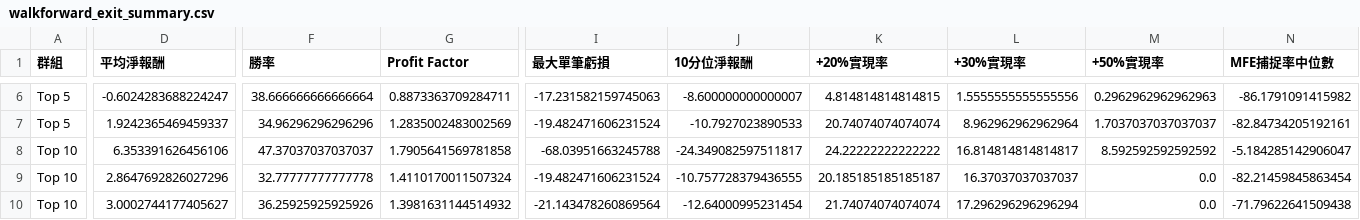
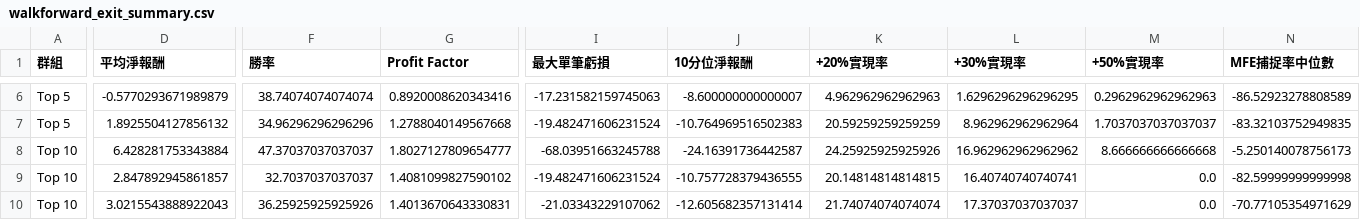
Before and after one commit to kkkunnnn/kun-stock, a CSV file: data/walkforward_exit_summary.csv, drawn as a sheet; only a part is shown, gaps mark what is left out; the diff covers the shown part only; the diff names each change by its address in the sheet, - before the commit and + after, or states it on an @@ line.

```diff
--- a/data/walkforward_exit_summary.csv
+++ b/data/walkforward_exit_summary.csv
-D6 (平均淨報酬): -0.6024283688224247
+D6 (平均淨報酬): -0.5770293671989879
-F6 (勝率): 38.666666666666664
+F6 (勝率): 38.74074074074074
-G6 (Profit Factor): 0.8873363709284711
+G6 (Profit Factor): 0.8920008620343416
-K6 (+20%實現率): 4.814814814814815
+K6 (+20%實現率): 4.962962962962963
-L6 (+30%實現率): 1.5555555555555556
+L6 (+30%實現率): 1.6296296296296295
-N6 (MFE捕捉率中位數): -86.1791091415982
+N6 (MFE捕捉率中位數): -86.52923278808589
-D7 (平均淨報酬): 1.9242365469459337
+D7 (平均淨報酬): 1.8925504127856132
-G7 (Profit Factor): 1.2835002483002569
+G7 (Profit Factor): 1.2788040149567668
-J7 (10分位淨報酬): -10.7927023890533
+J7 (10分位淨報酬): -10.764969516502383
-K7 (+20%實現率): 20.74074074074074
+K7 (+20%實現率): 20.59259259259259
-N7 (MFE捕捉率中位數): -82.84734205192161
+N7 (MFE捕捉率中位數): -83.32103752949835
-D8 (平均淨報酬): 6.353391626456106
+D8 (平均淨報酬): 6.428281753343884
-G8 (Profit Factor): 1.7905641569781858
+G8 (Profit Factor): 1.8027127809654777
-J8 (10分位淨報酬): -24.349082597511817
+J8 (10分位淨報酬): -24.16391736442587
-K8 (+20%實現率): 24.22222222222222
+K8 (+20%實現率): 24.25925925925926
-L8 (+30%實現率): 16.814814814814817
+L8 (+30%實現率): 16.962962962962962
-M8 (+50%實現率): 8.592592592592592
+M8 (+50%實現率): 8.666666666666668
-N8 (MFE捕捉率中位數): -5.184285142906047
+N8 (MFE捕捉率中位數): -5.250140078756173
-D9 (平均淨報酬): 2.8647692826027296
+D9 (平均淨報酬): 2.847892945861857
-F9 (勝率): 32.77777777777778
+F9 (勝率): 32.7037037037037
-G9 (Profit Factor): 1.4110170011507324
+G9 (Profit Factor): 1.4081099827590102
-K9 (+20%實現率): 20.185185185185187
+K9 (+20%實現率): 20.14814814814815
-L9 (+30%實現率): 16.37037037037037
+L9 (+30%實現率): 16.40740740740741
-N9 (MFE捕捉率中位數): -82.21459845863454
+N9 (MFE捕捉率中位數): -82.59999999999998
-D10 (平均淨報酬): 3.0002744177405627
+D10 (平均淨報酬): 3.0215543888922043
-G10 (Profit Factor): 1.3981631144514932
+G10 (Profit Factor): 1.4013670643330831
-I10 (最大單筆虧損): -21.143478260869564
+I10 (最大單筆虧損): -21.03343229107062
-J10 (10分位淨報酬): -12.64000995231454
+J10 (10分位淨報酬): -12.605682357131414
-L10 (+30%實現率): 17.296296296296294
+L10 (+30%實現率): 17.37037037037037
-N10 (MFE捕捉率中位數): -71.79622641509438
+N10 (MFE捕捉率中位數): -70.77105354971629
```
Also changed, not shown: 88 edited cells elsewhere in this file, data/walkforward_exit_optimizer.csv, data/walkforward_exit_optimizer_yearly.csv, 13 other files.
